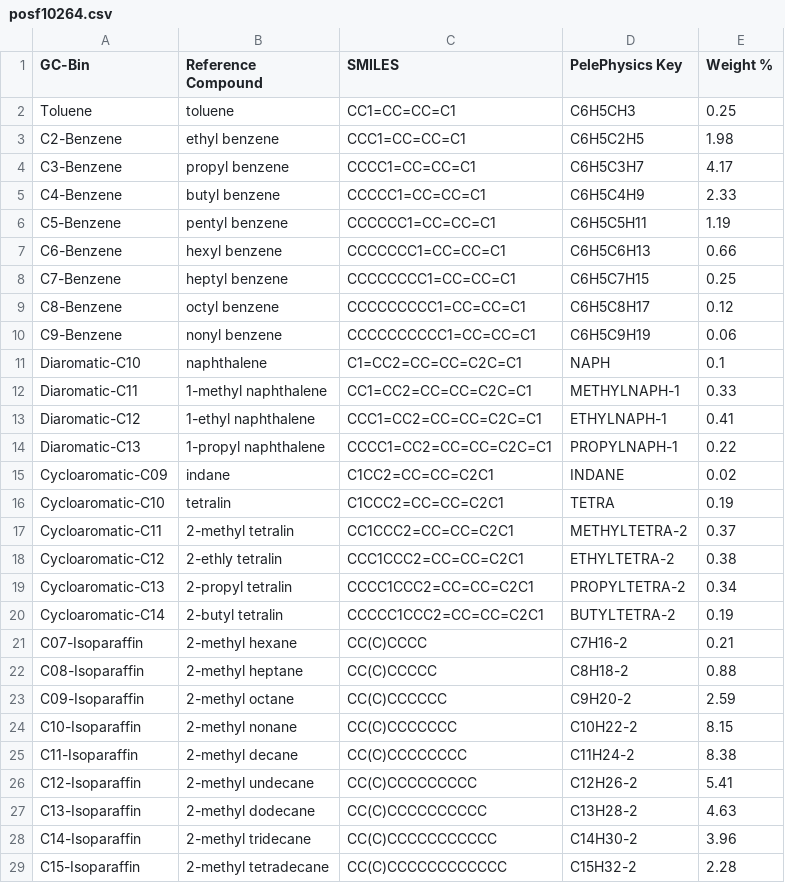
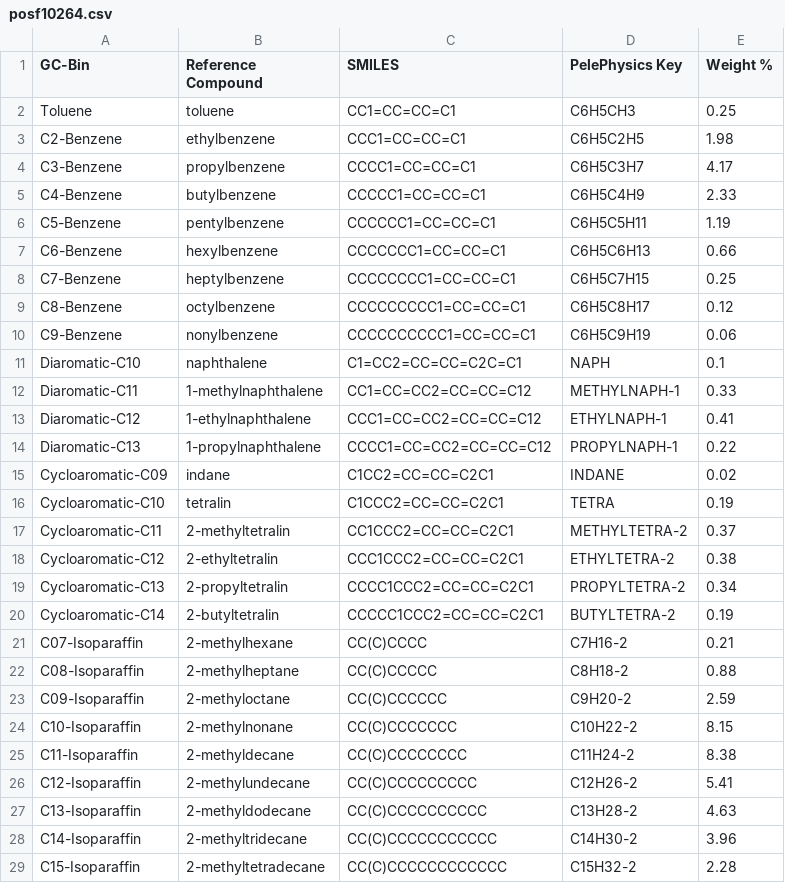
Before and after one commit to NatLabRockies/FuelLib, a CSV file: fuellib/data/gcData/posf10264.csv, drawn as a sheet; only a part is shown; the diff covers the shown part only.

```diff
--- a/fuellib/data/gcData/posf10264.csv
+++ b/fuellib/data/gcData/posf10264.csv
@@ -2,28 +2,28 @@ GC-Bin,Reference Compound,SMILES,PelePhysics Key,Weight %
 Toluene,toluene,CC1=CC=CC=C1,C6H5CH3,0.25
-C2-Benzene,ethyl benzene ,CCC1=CC=CC=C1,C6H5C2H5,1.98
-C3-Benzene,propyl benzene,CCCC1=CC=CC=C1,C6H5C3H7,4.17
-C4-Benzene,butyl benzene,CCCCC1=CC=CC=C1,C6H5C4H9,2.33
-C5-Benzene,pentyl benzene,CCCCCC1=CC=CC=C1,C6H5C5H11,1.19
-C6-Benzene,hexyl benzene,CCCCCCC1=CC=CC=C1,C6H5C6H13,0.66
-C7-Benzene,heptyl benzene,CCCCCCCC1=CC=CC=C1,C6H5C7H15,0.25
-C8-Benzene,octyl benzene,CCCCCCCCC1=CC=CC=C1,C6H5C8H17,0.12
-C9-Benzene,nonyl benzene,CCCCCCCCCC1=CC=CC=C1,C6H5C9H19,0.06
+C2-Benzene,ethylbenzene,CCC1=CC=CC=C1,C6H5C2H5,1.98
+C3-Benzene,propylbenzene,CCCC1=CC=CC=C1,C6H5C3H7,4.17
+C4-Benzene,butylbenzene,CCCCC1=CC=CC=C1,C6H5C4H9,2.33
+C5-Benzene,pentylbenzene,CCCCCC1=CC=CC=C1,C6H5C5H11,1.19
+C6-Benzene,hexylbenzene,CCCCCCC1=CC=CC=C1,C6H5C6H13,0.66
+C7-Benzene,heptylbenzene,CCCCCCCC1=CC=CC=C1,C6H5C7H15,0.25
+C8-Benzene,octylbenzene,CCCCCCCCC1=CC=CC=C1,C6H5C8H17,0.12
+C9-Benzene,nonylbenzene,CCCCCCCCCC1=CC=CC=C1,C6H5C9H19,0.06
 Diaromatic-C10,naphthalene,C1=CC2=CC=CC=C2C=C1,NAPH,0.1
-Diaromatic-C11,1-methyl naphthalene,CC1=CC2=CC=CC=C2C=C1,METHYLNAPH-1,0.33
-Diaromatic-C12,1-ethyl naphthalene,CCC1=CC2=CC=CC=C2C=C1,ETHYLNAPH-1,0.41
-Diaromatic-C13,1-propyl naphthalene,CCCC1=CC2=CC=CC=C2C=C1,PROPYLNAPH-1,0.22
+Diaromatic-C11,1-methylnaphthalene,CC1=CC=CC2=CC=CC=C12,METHYLNAPH-1,0.33
+Diaromatic-C12,1-ethylnaphthalene,CCC1=CC=CC2=CC=CC=C12,ETHYLNAPH-1,0.41
+Diaromatic-C13,1-propylnaphthalene,CCCC1=CC=CC2=CC=CC=C12,PROPYLNAPH-1,0.22
 Cycloaromatic-C09,indane,C1CC2=CC=CC=C2C1,INDANE,0.02
 Cycloaromatic-C10,tetralin,C1CCC2=CC=CC=C2C1,TETRA,0.19
-Cycloaromatic-C11,2-methyl tetralin,CC1CCC2=CC=CC=C2C1,METHYLTETRA-2,0.37
-Cycloaromatic-C12,2-ethly tetralin,CCC1CCC2=CC=CC=C2C1,ETHYLTETRA-2,0.38
-Cycloaromatic-C13,2-propyl tetralin,CCCC1CCC2=CC=CC=C2C1,PROPYLTETRA-2,0.34
-Cycloaromatic-C14,2-butyl tetralin,CCCCC1CCC2=CC=CC=C2C1,BUTYLTETRA-2,0.19
-C07-Isoparaffin,2-methyl hexane,CC(C)CCCC,C7H16-2,0.21
-C08-Isoparaffin,2-methyl heptane,CC(C)CCCCC,C8H18-2,0.88
-C09-Isoparaffin,2-methyl octane,CC(C)CCCCCC,C9H20-2,2.59
-C10-Isoparaffin,2-methyl nonane,CC(C)CCCCCCC,C10H22-2,8.15
-C11-Isoparaffin,2-methyl decane,CC(C)CCCCCCCC,C11H24-2,8.38
-C12-Isoparaffin,2-methyl undecane,CC(C)CCCCCCCCC,C12H26-2,5.41
-C13-Isoparaffin,2-methyl dodecane,CC(C)CCCCCCCCCC,C13H28-2,4.63
-C14-Isoparaffin,2-methyl tridecane,CC(C)CCCCCCCCCCC,C14H30-2,3.96
-C15-Isoparaffin,2-methyl tetradecane,CC(C)CCCCCCCCCCCC,C15H32-2,2.28
+Cycloaromatic-C11,2-methyltetralin,CC1CCC2=CC=CC=C2C1,METHYLTETRA-2,0.37
+Cycloaromatic-C12,2-ethyltetralin,CCC1CCC2=CC=CC=C2C1,ETHYLTETRA-2,0.38
+Cycloaromatic-C13,2-propyltetralin,CCCC1CCC2=CC=CC=C2C1,PROPYLTETRA-2,0.34
+Cycloaromatic-C14,2-butyltetralin,CCCCC1CCC2=CC=CC=C2C1,BUTYLTETRA-2,0.19
+C07-Isoparaffin,2-methylhexane,CC(C)CCCC,C7H16-2,0.21
+C08-Isoparaffin,2-methylheptane,CC(C)CCCCC,C8H18-2,0.88
+C09-Isoparaffin,2-methyloctane,CC(C)CCCCCC,C9H20-2,2.59
+C10-Isoparaffin,2-methylnonane,CC(C)CCCCCCC,C10H22-2,8.15
+C11-Isoparaffin,2-methyldecane,CC(C)CCCCCCCC,C11H24-2,8.38
+C12-Isoparaffin,2-methylundecane,CC(C)CCCCCCCCC,C12H26-2,5.41
+C13-Isoparaffin,2-methyldodecane,CC(C)CCCCCCCCCC,C13H28-2,4.63
+C14-Isoparaffin,2-methyltridecane,CC(C)CCCCCCCCCCC,C14H30-2,3.96
+C15-Isoparaffin,2-methyltetradecane,CC(C)CCCCCCCCCCCC,C15H32-2,2.28
```
Also changed, not shown: 24 edited cells elsewhere in this file, fuellib/data/gcData/posf10289.csv, fuellib/data/gcData/posf10325.csv, 10 other files.
